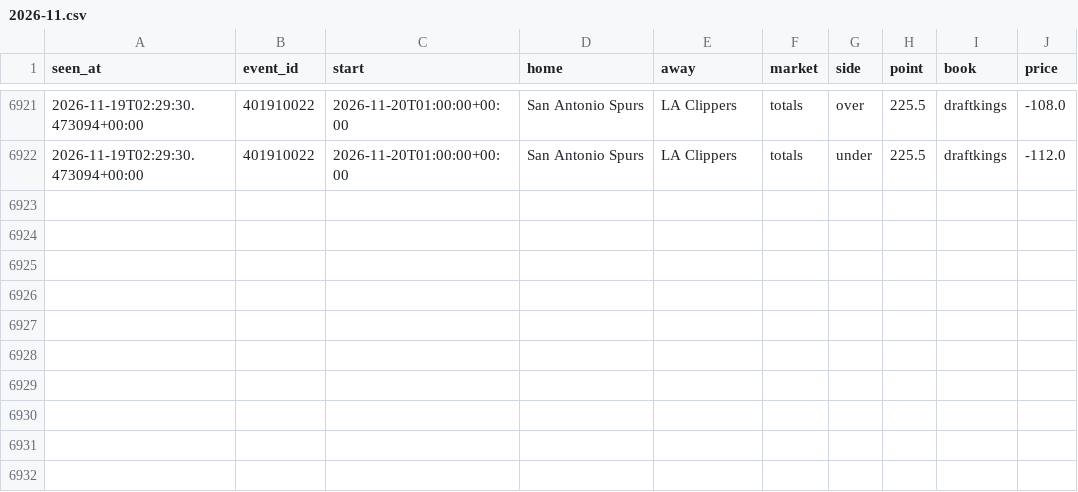
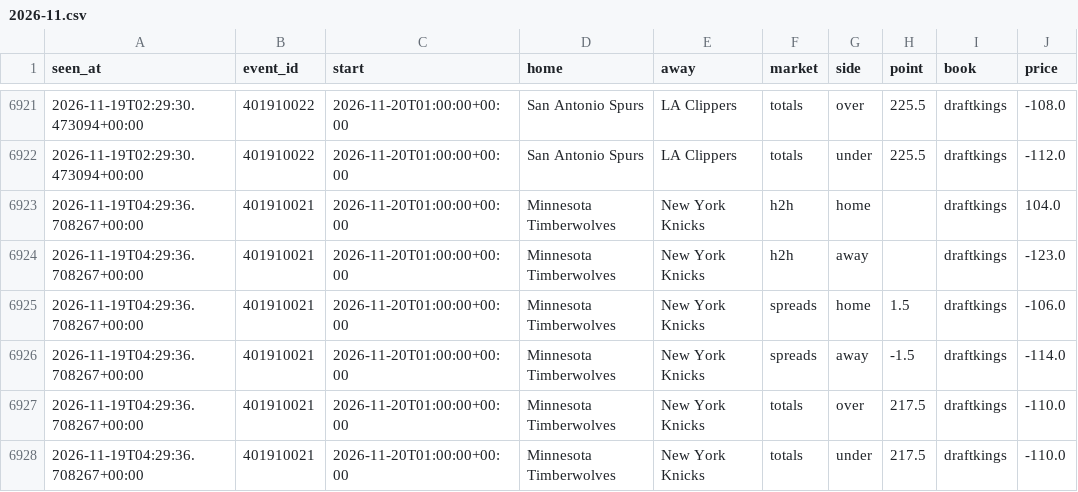
Before and after one commit to tdrey10/sports, a CSV file: data/odds/nba/2026-11.csv, drawn as a sheet; only a part is shown, gaps mark what is left out; the diff names each change by its address in the sheet, - before the commit and + after, or states it on an @@ line.

```diff
--- a/data/odds/nba/2026-11.csv
+++ b/data/odds/nba/2026-11.csv
+row 6923: 2026-11-19T04:29:36.708267+00:00 | 401910021 | 2026-11-20T01:00:00+00:00 | Minnesota Timberwolves | New York Knicks | h2h | home |  | draftkings | 104.0
+row 6924: 2026-11-19T04:29:36.708267+00:00 | 401910021 | 2026-11-20T01:00:00+00:00 | Minnesota Timberwolves | New York Knicks | h2h | away |  | draftkings | -123.0
+row 6925: 2026-11-19T04:29:36.708267+00:00 | 401910021 | 2026-11-20T01:00:00+00:00 | Minnesota Timberwolves | New York Knicks | spreads | home | 1.5 | draftkings | -106.0
+row 6926: 2026-11-19T04:29:36.708267+00:00 | 401910021 | 2026-11-20T01:00:00+00:00 | Minnesota Timberwolves | New York Knicks | spreads | away | -1.5 | draftkings | -114.0
+row 6927: 2026-11-19T04:29:36.708267+00:00 | 401910021 | 2026-11-20T01:00:00+00:00 | Minnesota Timberwolves | New York Knicks | totals | over | 217.5 | draftkings | -110.0
+row 6928: 2026-11-19T04:29:36.708267+00:00 | 401910021 | 2026-11-20T01:00:00+00:00 | Minnesota Timberwolves | New York Knicks | totals | under | 217.5 | draftkings | -110.0
```
Also changed, not shown: data/injuries/nba/2026-11.csv, data/injuries/nhl/2026-11.csv, 14 other files.
